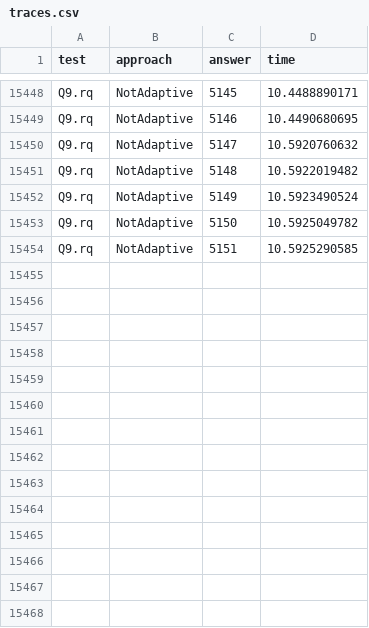
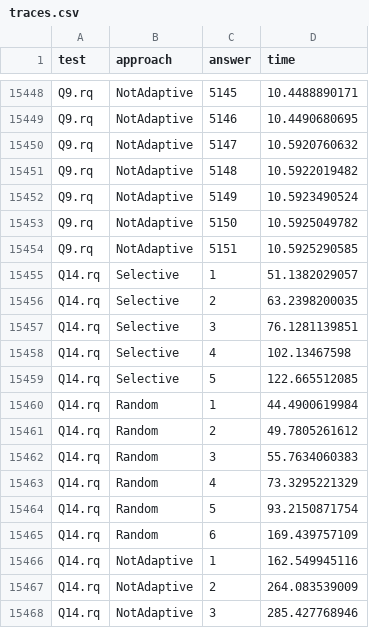
Before and after one commit to SDM-TIB/diefpy, a CSV file: diefpy/data/traces.csv, drawn as a sheet; only a part is shown, gaps mark what is left out; the diff names each change by its address in the sheet, - before the commit and + after, or states it on an @@ line.

Commit message:
add another query to the test cases and data

```diff
--- a/diefpy/data/traces.csv
+++ b/diefpy/data/traces.csv
+row 15455: Q14.rq | Selective | 1 | 51.1382029057
+row 15456: Q14.rq | Selective | 2 | 63.2398200035
+row 15457: Q14.rq | Selective | 3 | 76.1281139851
+row 15458: Q14.rq | Selective | 4 | 102.13467598
+row 15459: Q14.rq | Selective | 5 | 122.665512085
+row 15460: Q14.rq | Random | 1 | 44.4900619984
+row 15461: Q14.rq | Random | 2 | 49.7805261612
+row 15462: Q14.rq | Random | 3 | 55.7634060383
+row 15463: Q14.rq | Random | 4 | 73.3295221329
+row 15464: Q14.rq | Random | 5 | 93.2150871754
+row 15465: Q14.rq | Random | 6 | 169.439757109
+row 15466: Q14.rq | NotAdaptive | 1 | 162.549945116
+row 15467: Q14.rq | NotAdaptive | 2 | 264.083539009
+row 15468: Q14.rq | NotAdaptive | 3 | 285.427768946
```
Also changed, not shown: 2 other files.
